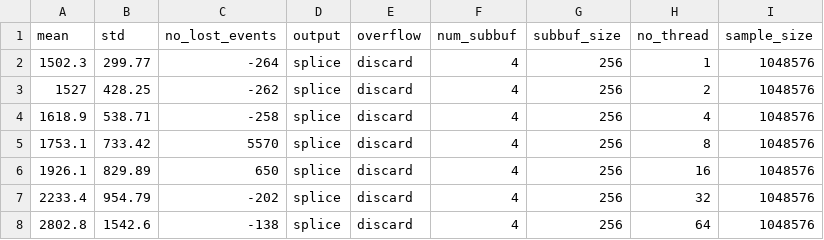
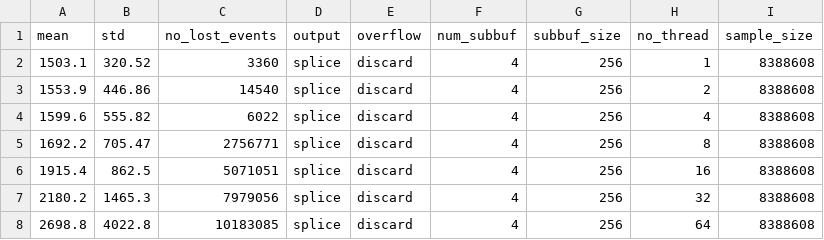
Before and after one commit to jdesfossez/tracers-benchmark, a CSV file: objective11.2/results/getuid_pthread_lttng.csv, drawn as a sheet.

```diff
--- a/objective11.2/results/getuid_pthread_lttng.csv
+++ b/objective11.2/results/getuid_pthread_lttng.csv
@@ -1,8 +1,8 @@
 mean,std,no_lost_events,output,overflow,num_subbuf,subbuf_size,no_thread,sample_size
-1502.3,299.77,-264,splice,discard,4,256,1,1048576
-1527,428.25,-262,splice,discard,4,256,2,1048576
-1618.9,538.71,-258,splice,discard,4,256,4,1048576
-1753.1,733.42,5570,splice,discard,4,256,8,1048576
-1926.1,829.89,650,splice,discard,4,256,16,1048576
-2233.4,954.79,-202,splice,discard,4,256,32,1048576
-2802.8,1542.6,-138,splice,discard,4,256,64,1048576
+1503.1,320.52,3360,splice,discard,4,256,1,8388608
+1553.9,446.86,14540,splice,discard,4,256,2,8388608
+1599.6,555.82,6022,splice,discard,4,256,4,8388608
+1692.2,705.47,2756771,splice,discard,4,256,8,8388608
+1915.4,862.5,5071051,splice,discard,4,256,16,8388608
+2180.2,1465.3,7979056,splice,discard,4,256,32,8388608
+2698.8,4022.8,10183085,splice,discard,4,256,64,8388608
```
Also changed, not shown: objective11.2/results/getuid_pthread_ftrace.csv, objective11.2/results/getuid_pthread_lttng_snapshot.csv, 22 other files.
